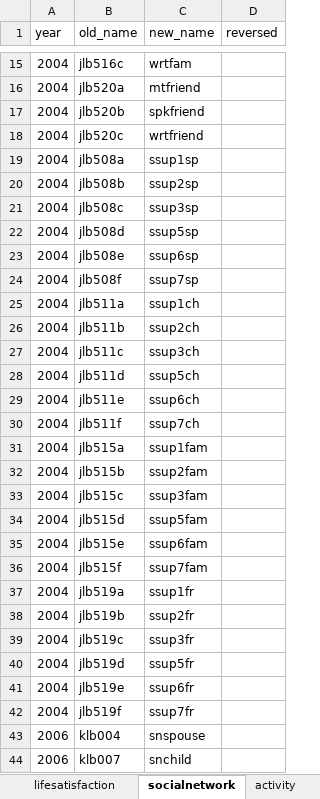
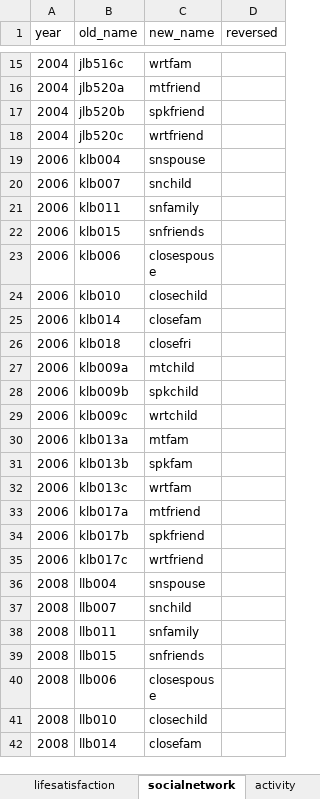
Before and after one commit to IALSA/HRS, an Excel workbook: data-phi-free/raw/renaming-rules/renaming-rules.xlsx, sheet socialnetwork, drawn as a sheet; only a part is shown, gaps mark what is left out; the shorter side is filled out with more unchanged rows; values as stored, in another font and other column widths than the file's, no borders; the diff names each change by its address in the sheet, - before the commit and + after, or states it on an @@ line.

Commit message:
Social support and social networks scales added
Social support and social network added to scale assembly but not
completed. Error in renaming rules corrected.

```diff
--- a/data-phi-free/raw/renaming-rules/renaming-rules.xlsx (sheet socialnetwork)
+++ b/data-phi-free/raw/renaming-rules/renaming-rules.xlsx (sheet socialnetwork)
-row 19: 2004 | jlb508a | ssup1sp
-row 20: 2004 | jlb508b | ssup2sp
-row 21: 2004 | jlb508c | ssup3sp
-row 22: 2004 | jlb508d | ssup5sp
-row 23: 2004 | jlb508e | ssup6sp
-row 24: 2004 | jlb508f | ssup7sp
-row 25: 2004 | jlb511a | ssup1ch
-row 26: 2004 | jlb511b | ssup2ch
-row 27: 2004 | jlb511c | ssup3ch
-row 28: 2004 | jlb511d | ssup5ch
-row 29: 2004 | jlb511e | ssup6ch
-row 30: 2004 | jlb511f | ssup7ch
-row 31: 2004 | jlb515a | ssup1fam
-row 32: 2004 | jlb515b | ssup2fam
-row 33: 2004 | jlb515c | ssup3fam
-row 34: 2004 | jlb515d | ssup5fam
-row 35: 2004 | jlb515e | ssup6fam
-row 36: 2004 | jlb515f | ssup7fam
-row 37: 2004 | jlb519a | ssup1fr
-row 38: 2004 | jlb519b | ssup2fr
-row 39: 2004 | jlb519c | ssup3fr
-row 40: 2004 | jlb519d | ssup5fr
-row 41: 2004 | jlb519e | ssup6fr
-row 42: 2004 | jlb519f | ssup7fr
```
Also changed, not shown: sheet socialsupport, 2 other files.
